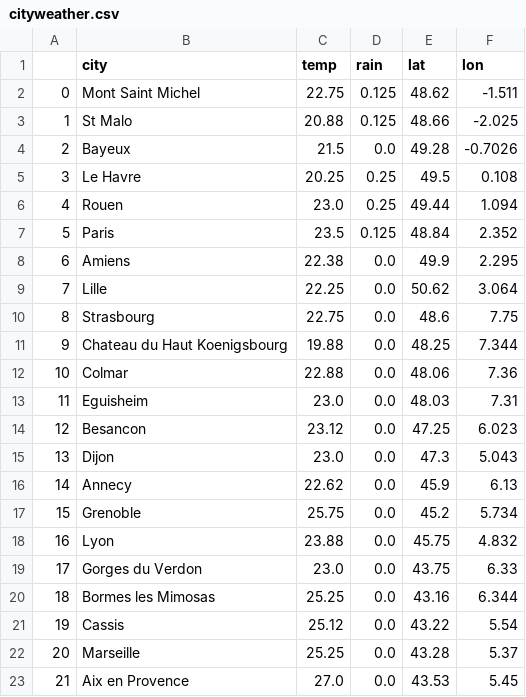
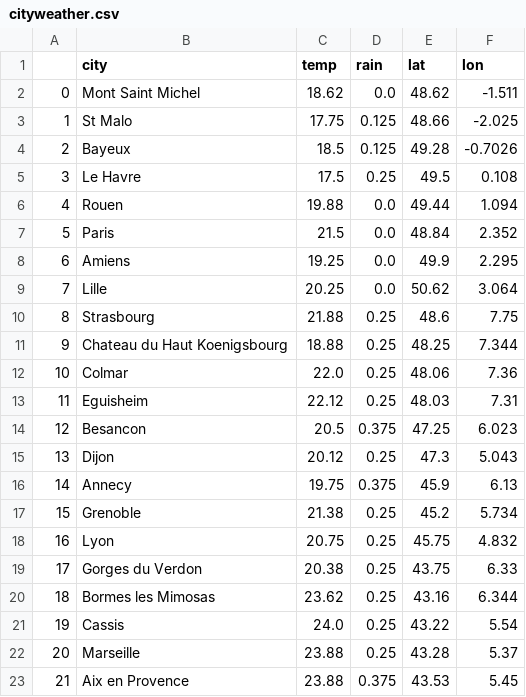
Before and after one commit to FlorianG-dev/Jedha_certification, a CSV file: 2_Booking/cityweather.csv, drawn as a sheet; only a part is shown; the diff covers the shown part only.

```diff
--- a/2_Booking/cityweather.csv
+++ b/2_Booking/cityweather.csv
@@ -1,23 +1,23 @@
 ,city,temp,rain,lat,lon
-0,Mont Saint Michel,22.75,0.125,48.62,-1.511
-1,St Malo,20.88,0.125,48.66,-2.025
-2,Bayeux,21.5,0.0,49.28,-0.7026
-3,Le Havre,20.25,0.25,49.5,0.108
-4,Rouen,23.0,0.25,49.44,1.094
-5,Paris,23.5,0.125,48.84,2.352
-6,Amiens,22.38,0.0,49.9,2.295
-7,Lille,22.25,0.0,50.62,3.064
-8,Strasbourg,22.75,0.0,48.6,7.75
-9,Chateau du Haut Koenigsbourg,19.88,0.0,48.25,7.344
-10,Colmar,22.88,0.0,48.06,7.36
-11,Eguisheim,23.0,0.0,48.03,7.31
-12,Besancon,23.12,0.0,47.25,6.023
-13,Dijon,23.0,0.0,47.3,5.043
-14,Annecy,22.62,0.0,45.9,6.13
-15,Grenoble,25.75,0.0,45.2,5.734
-16,Lyon,23.88,0.0,45.75,4.832
-17,Gorges du Verdon,23.0,0.0,43.75,6.33
-18,Bormes les Mimosas,25.25,0.0,43.16,6.344
-19,Cassis,25.12,0.0,43.22,5.54
-20,Marseille,25.25,0.0,43.28,5.37
-21,Aix en Provence,27.0,0.0,43.53,5.45
+0,Mont Saint Michel,18.62,0.0,48.62,-1.511
+1,St Malo,17.75,0.125,48.66,-2.025
+2,Bayeux,18.5,0.125,49.28,-0.7026
+3,Le Havre,17.5,0.25,49.5,0.108
+4,Rouen,19.88,0.0,49.44,1.094
+5,Paris,21.5,0.0,48.84,2.352
+6,Amiens,19.25,0.0,49.9,2.295
+7,Lille,20.25,0.0,50.62,3.064
+8,Strasbourg,21.88,0.25,48.6,7.75
+9,Chateau du Haut Koenigsbourg,18.88,0.25,48.25,7.344
+10,Colmar,22.0,0.25,48.06,7.36
+11,Eguisheim,22.12,0.25,48.03,7.31
+12,Besancon,20.5,0.375,47.25,6.023
+13,Dijon,20.12,0.25,47.3,5.043
+14,Annecy,19.75,0.375,45.9,6.13
+15,Grenoble,21.38,0.25,45.2,5.734
+16,Lyon,20.75,0.25,45.75,4.832
+17,Gorges du Verdon,20.38,0.25,43.75,6.33
+18,Bormes les Mimosas,23.62,0.25,43.16,6.344
+19,Cassis,24.0,0.25,43.22,5.54
+20,Marseille,23.88,0.25,43.28,5.37
+21,Aix en Provence,23.88,0.375,43.53,5.45
```
Also changed, not shown: 21 edited cells elsewhere in this file, 45 other files.
